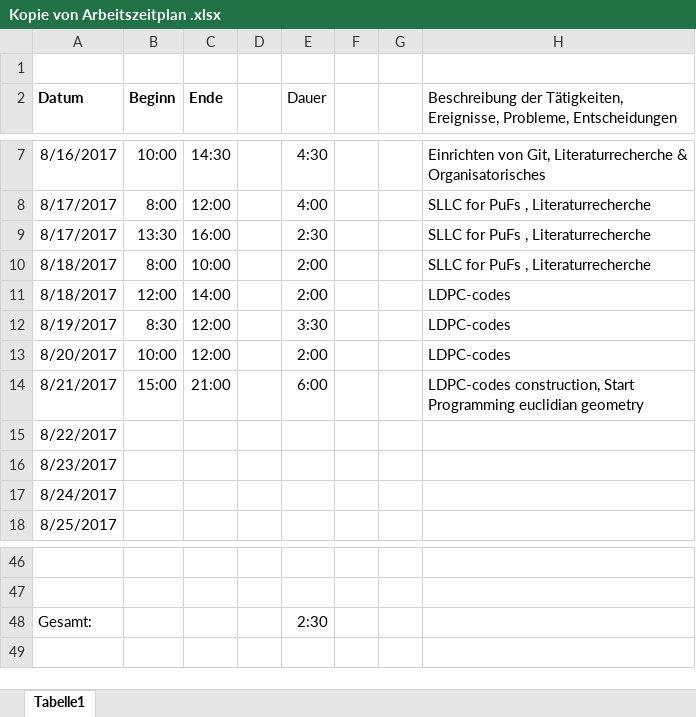
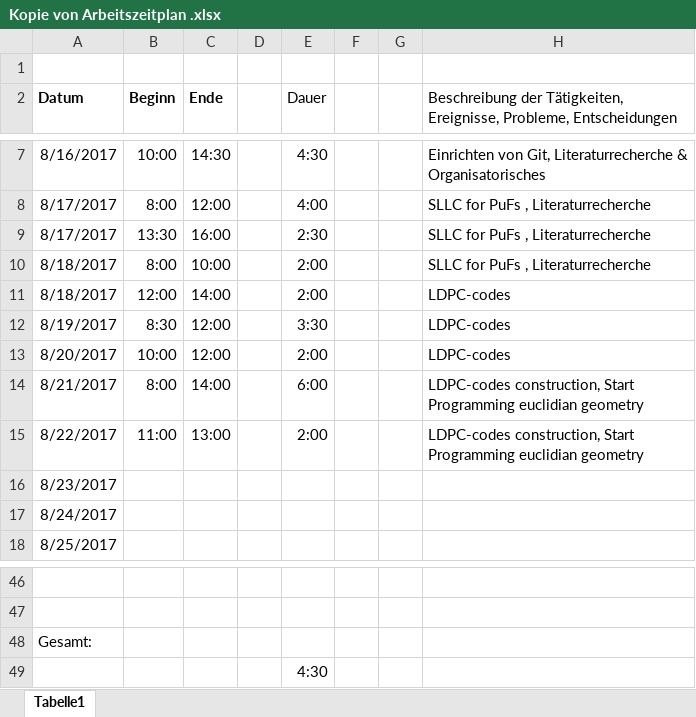
Before and after one commit to JBKZ/HelperDataMethodsForPUFs, an Excel workbook: Organization/Kopie von Arbeitszeitplan .xlsx, sheet Tabelle1, drawn as a sheet; only a part is shown, gaps mark what is left out; values as stored, in another font and other column widths than the file's, no borders; removed rows and columns are numbered as before the commit, all else as after; the diff names each change by its address in the sheet, - before the commit and + after, or states it on an @@ line.

Commit message:
fix arbeitszeitplan

```diff
--- a/Organization/Kopie von Arbeitszeitplan .xlsx (sheet Tabelle1)
+++ b/Organization/Kopie von Arbeitszeitplan .xlsx (sheet Tabelle1)
-B14 (Beginn): 15:00
+B14 (Beginn): 8:00
-C14 (Ende): 21:00
+C14 (Ende): 14:00
-row 15: 8/22/2017
+row 15: 8/22/2017 | 11:00 | 13:00 |  | 2:00 |  |  | LDPC-codes construction, Start Programming euclidian geometry
-E48 (Dauer): 2:30
+E48 (Dauer): (empty)
+row 49:  |  |  |  | 4:30
```
